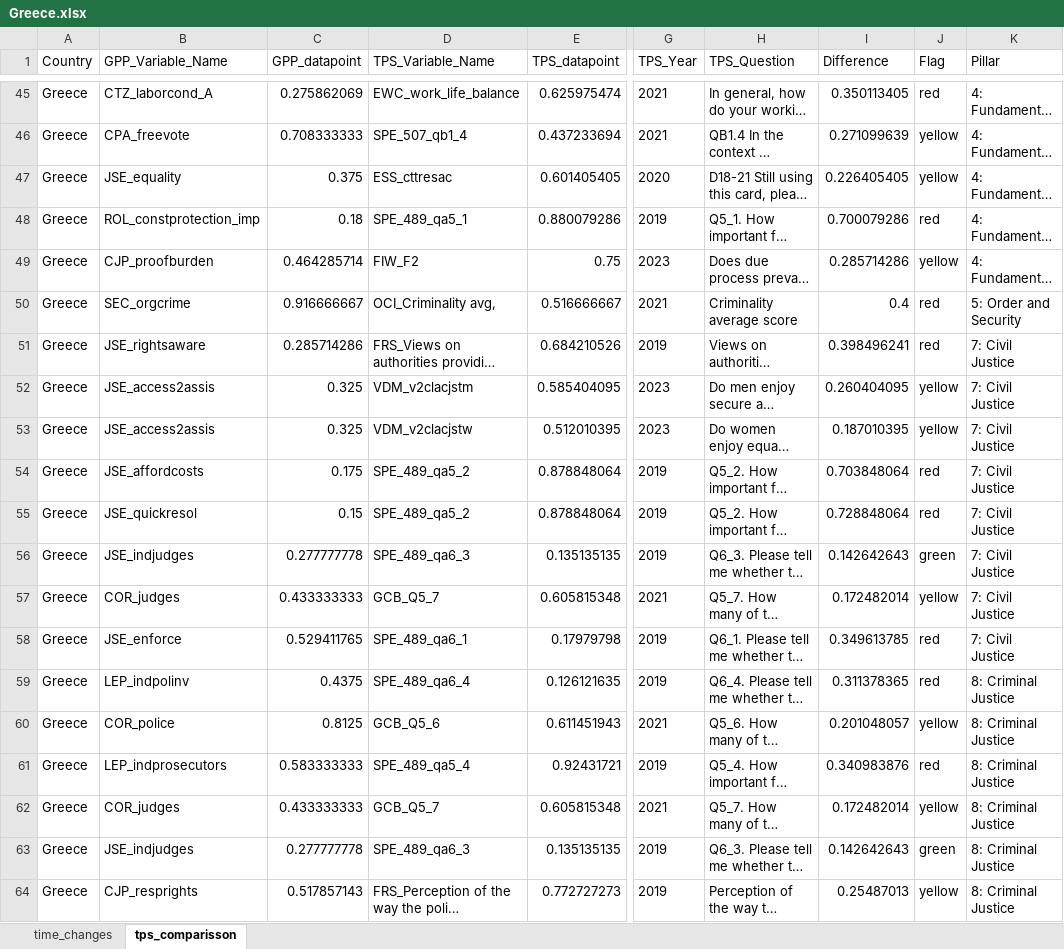
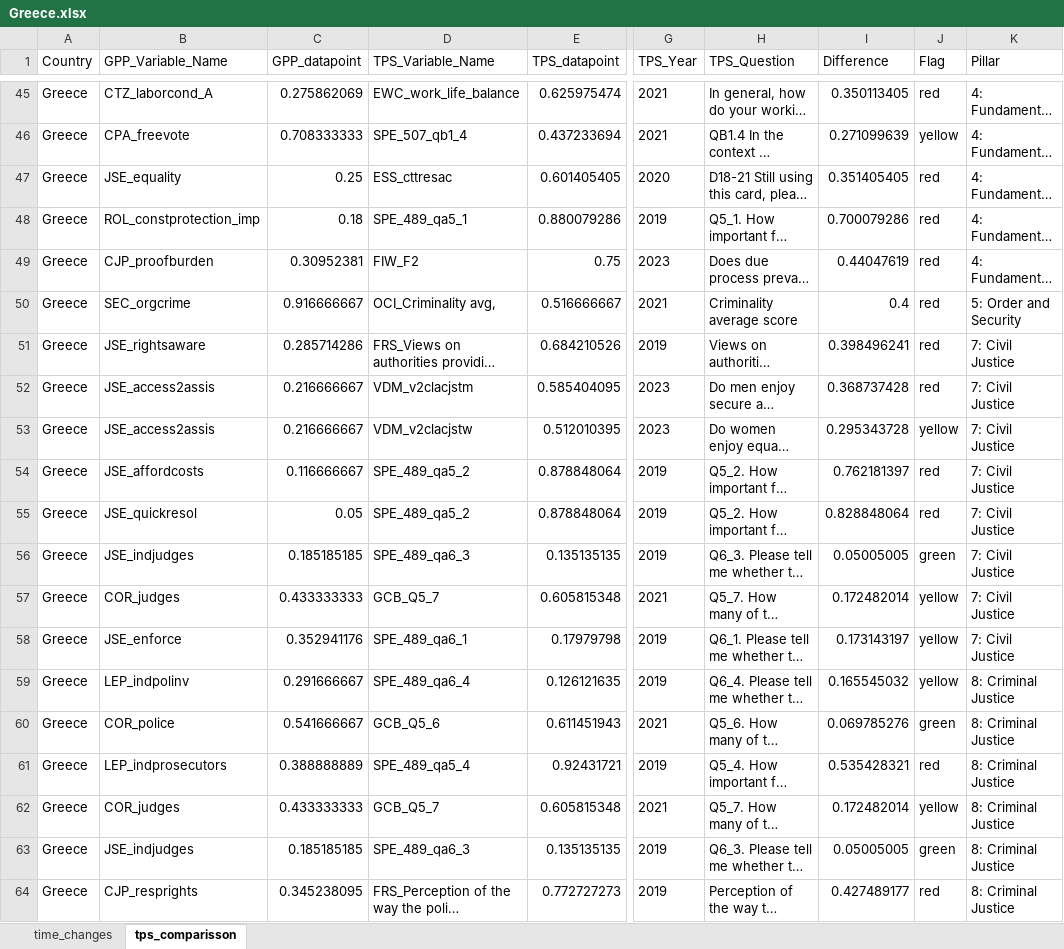
Before and after one commit to ctoruno/eu-data-validation, an Excel workbook: CD-valid/Outcomes/Pretest/Greece/Greece.xlsx, sheet tps_comparisson, drawn as a sheet; only a part is shown, gaps mark what is left out; long unchanged cells end in …; values as stored, in another font and other column widths than the file's, no borders; the diff covers the shown part only; the diff names each change by its address in the sheet, - before the commit and + after, or states it on an @@ line.

Commit message:
TPS correction of the data
The TPS function didn't recognize the maximum values. We fixed that.

```diff
--- a/CD-valid/Outcomes/Pretest/Greece/Greece.xlsx (sheet tps_comparisson)
+++ b/CD-valid/Outcomes/Pretest/Greece/Greece.xlsx (sheet tps_comparisson)
-C47 (GPP_datapoint): 0.375
+C47 (GPP_datapoint): 0.25
-I47 (Difference): 0.226405405
+I47 (Difference): 0.351405405
-J47 (Flag): yellow
+J47 (Flag): red
-C49 (GPP_datapoint): 0.464285714
+C49 (GPP_datapoint): 0.30952381
-I49 (Difference): 0.285714286
+I49 (Difference): 0.44047619
-J49 (Flag): yellow
+J49 (Flag): red
-C52:C53 (GPP_datapoint): 0.325
+C52:C53 (GPP_datapoint): 0.216666667
-I52 (Difference): 0.260404095
+I52 (Difference): 0.368737428
-J52 (Flag): yellow
+J52 (Flag): red
-I53 (Difference): 0.187010395
+I53 (Difference): 0.295343728
-C54 (GPP_datapoint): 0.175
+C54 (GPP_datapoint): 0.116666667
-I54 (Difference): 0.703848064
+I54 (Difference): 0.762181397
-C55 (GPP_datapoint): 0.15
+C55 (GPP_datapoint): 0.05
-I55 (Difference): 0.728848064
+I55 (Difference): 0.828848064
-C56 (GPP_datapoint): 0.277777778
+C56 (GPP_datapoint): 0.185185185
-I56 (Difference): 0.142642643
+I56 (Difference): 0.05005005
-C58 (GPP_datapoint): 0.529411765
+C58 (GPP_datapoint): 0.352941176
-I58 (Difference): 0.349613785
+I58 (Difference): 0.173143197
-J58:J59 (Flag): red
+J58:J59 (Flag): yellow
-C59 (GPP_datapoint): 0.4375
+C59 (GPP_datapoint): 0.291666667
-I59 (Difference): 0.311378365
+I59 (Difference): 0.165545032
-C60 (GPP_datapoint): 0.8125
+C60 (GPP_datapoint): 0.541666667
-I60 (Difference): 0.201048057
+I60 (Difference): 0.069785276
-J60 (Flag): yellow
+J60 (Flag): green
-C61 (GPP_datapoint): 0.583333333
+C61 (GPP_datapoint): 0.388888889
-I61 (Difference): 0.340983876
+I61 (Difference): 0.535428321
-C63 (GPP_datapoint): 0.277777778
+C63 (GPP_datapoint): 0.185185185
-I63 (Difference): 0.142642643
+I63 (Difference): 0.05005005
-C64 (GPP_datapoint): 0.517857143
+C64 (GPP_datapoint): 0.345238095
-I64 (Difference): 0.25487013
+I64 (Difference): 0.427489177
-J64 (Flag): yellow
+J64 (Flag): red
```
Also changed, not shown: 74 edited cells elsewhere in this sheet, sheet time_changes, 8 other files.
